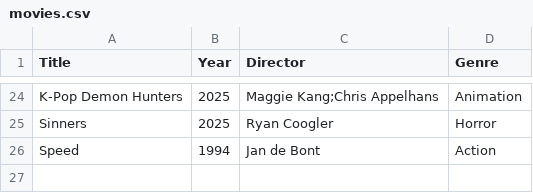
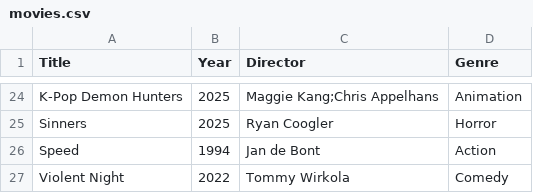
Before and after one commit to doingandlearning/python-indicia-feb-2026, a CSV file: 11_files/movies.csv, drawn as a sheet; only a part is shown, gaps mark what is left out.

```diff
--- a/11_files/movies.csv
+++ b/11_files/movies.csv
@@ -26 +26,2 @@ Sinners,2025,Ryan Coogler,Horror
 Speed,1994,Jan de Bont,Action
+Violent Night,2022,Tommy Wirkola,Comedy
```
Also changed, not shown: 4 other files.
